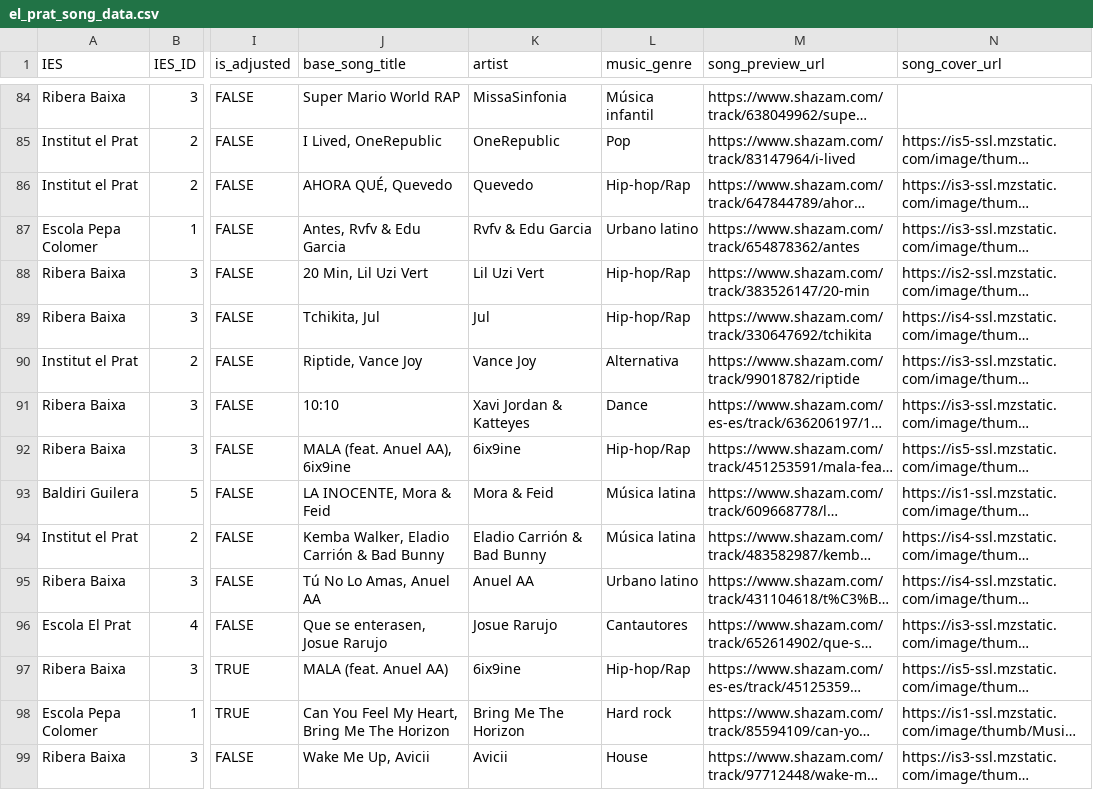
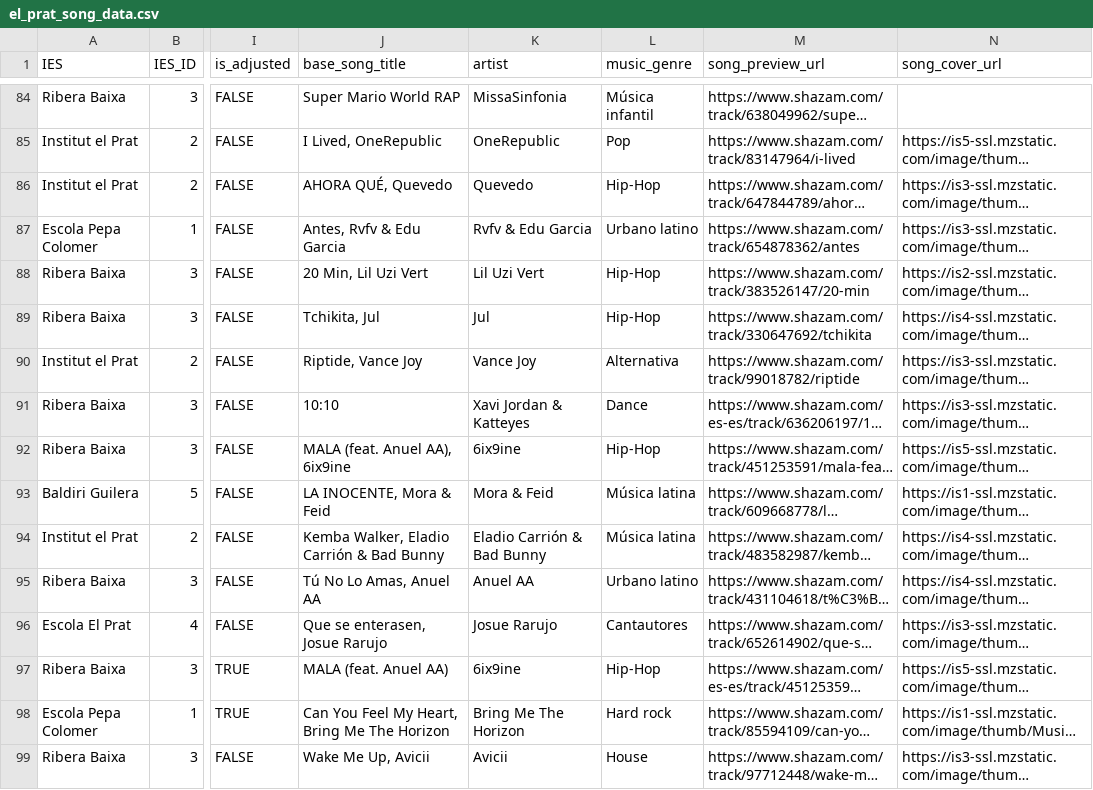
Before and after one commit to mi-mina/elpratviz, a CSV file: elprat/data/el_prat_song_data.csv, drawn as a sheet; only a part is shown, gaps mark what is left out; long unchanged cells end in …; the diff covers the shown part only; the diff names each change by its address in the sheet, - before the commit and + after, or states it on an @@ line.

```diff
--- a/elprat/data/el_prat_song_data.csv
+++ b/elprat/data/el_prat_song_data.csv
-L86 (music_genre): Hip-hop/Rap
+L86 (music_genre): Hip-Hop
-L88:L89 (music_genre): Hip-hop/Rap
+L88:L89 (music_genre): Hip-Hop
-L92 (music_genre): Hip-hop/Rap
+L92 (music_genre): Hip-Hop
-L97 (music_genre): Hip-hop/Rap
+L97 (music_genre): Hip-Hop
```
Also changed, not shown: 54 edited cells elsewhere in this file, 6 other files.
